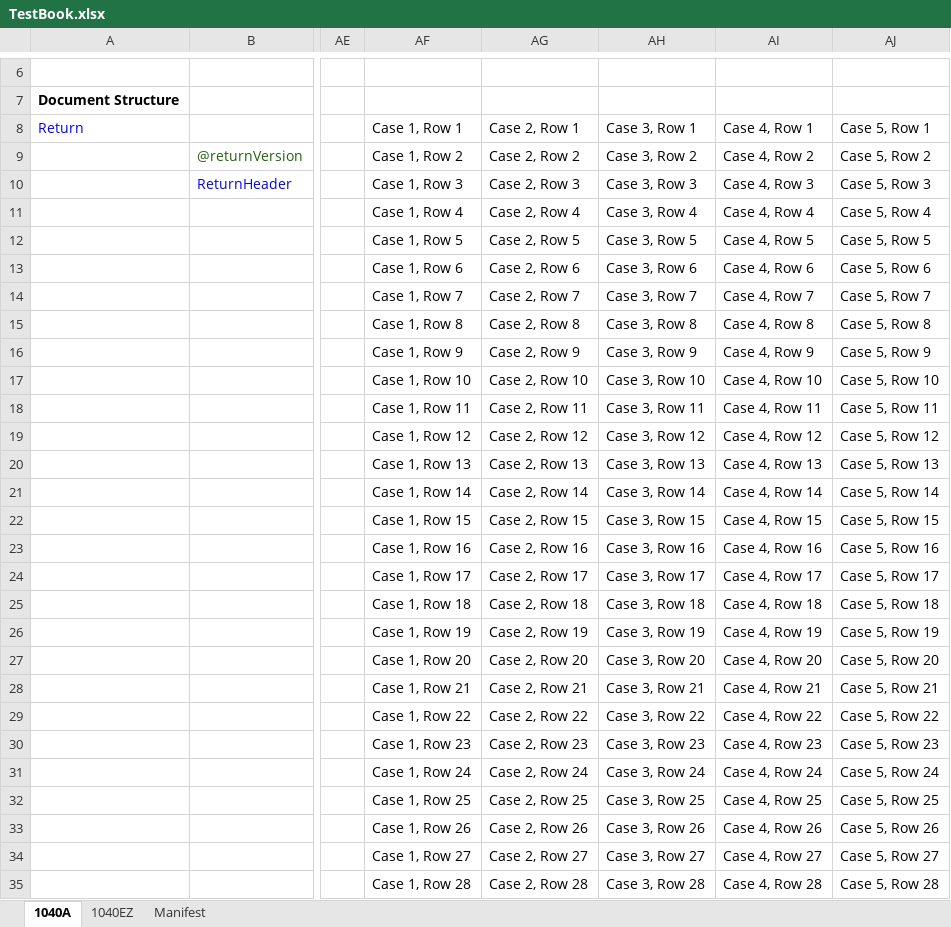
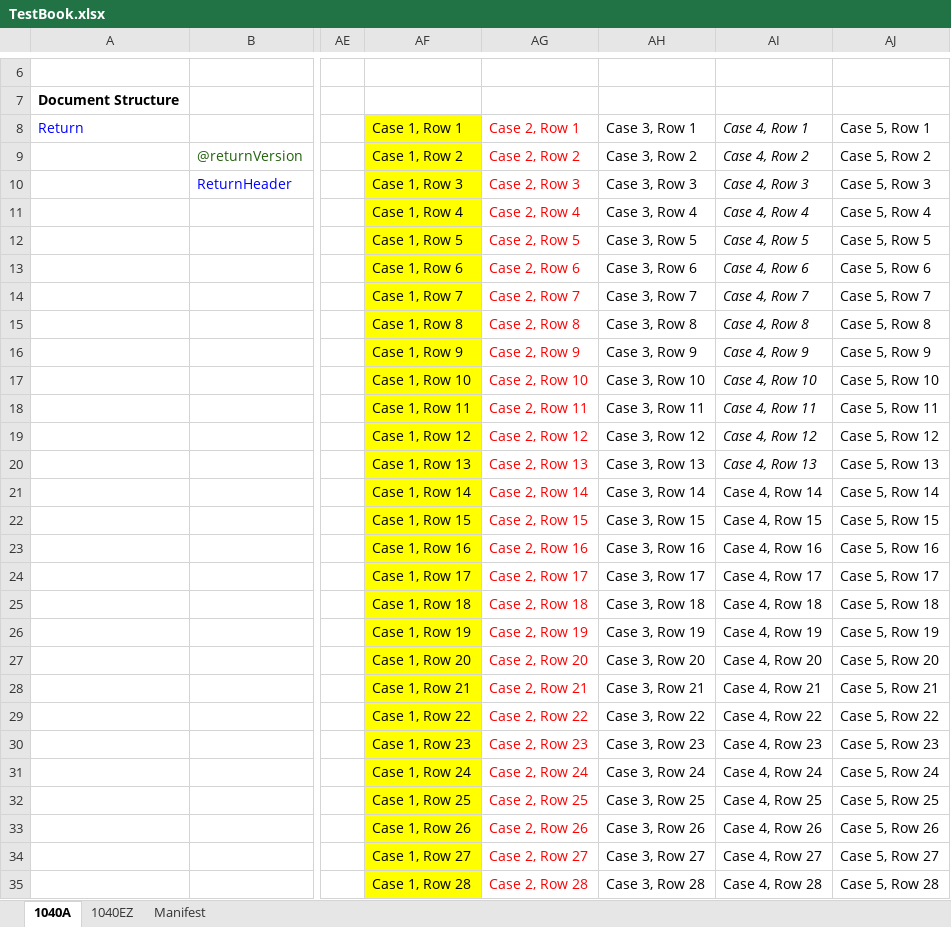
Before and after one commit to gbtorrance/TestDataCreator, an Excel workbook: testfiles/SampleFiles/TestBook.xlsx, sheet 1040A, drawn as a sheet; only a part is shown, gaps mark what is left out; values as stored, in another font and other column widths than the file's, no borders; the diff covers the shown part only; the diff names each change by its address in the sheet, - before the commit and + after, or states it on an @@ line.

```diff
--- a/testfiles/SampleFiles/TestBook.xlsx (sheet 1040A)
+++ b/testfiles/SampleFiles/TestBook.xlsx (sheet 1040A)
-AF8:AF35 fill: none
+AF8:AF35 fill: #FFFF00
-AG8:AG35 text colour: black
+AG8:AG35 text colour: #FF0000
-AI8:AI20 italic: off
+AI8:AI20 italic: on
```
Also changed, not shown: cell formats elsewhere in this sheet, sheet 1040EZ, 21 other files.
